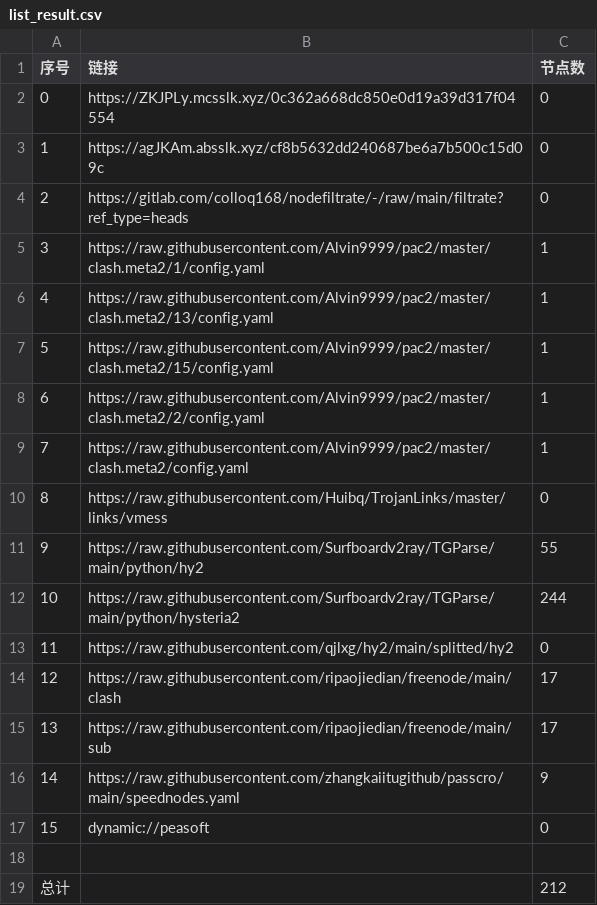
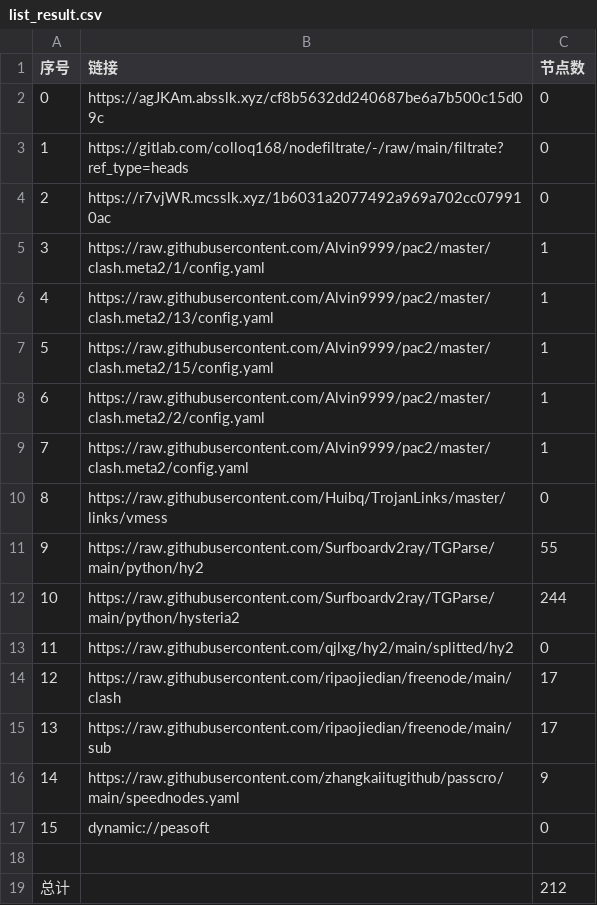
Before and after one commit to rf916711-del/AutoMergePublicNodes, a CSV file: list_result.csv, drawn as a sheet.

```diff
--- a/list_result.csv
+++ b/list_result.csv
@@ -1,5 +1,5 @@
 序号,链接,节点数
-0,https://ZKJPLy.mcsslk.xyz/0c362a668dc850e0d19a39d317f04554,0
-1,https://agJKAm.absslk.xyz/cf8b5632dd240687be6a7b500c15d09c,0
-2,https://gitlab.com/colloq168/nodefiltrate/-/raw/main/filtrate?ref_type=heads,0
+0,https://agJKAm.absslk.xyz/cf8b5632dd240687be6a7b500c15d09c,0
+1,https://gitlab.com/colloq168/nodefiltrate/-/raw/main/filtrate?ref_type=heads,0
+2,https://r7vjWR.mcsslk.xyz/1b6031a2077492a969a702cc079910ac,0
 3,https://raw.githubusercontent.com/Alvin9999/pac2/master/clash.meta2/1/config.yaml,1
```
Also changed, not shown: 3 other files.
